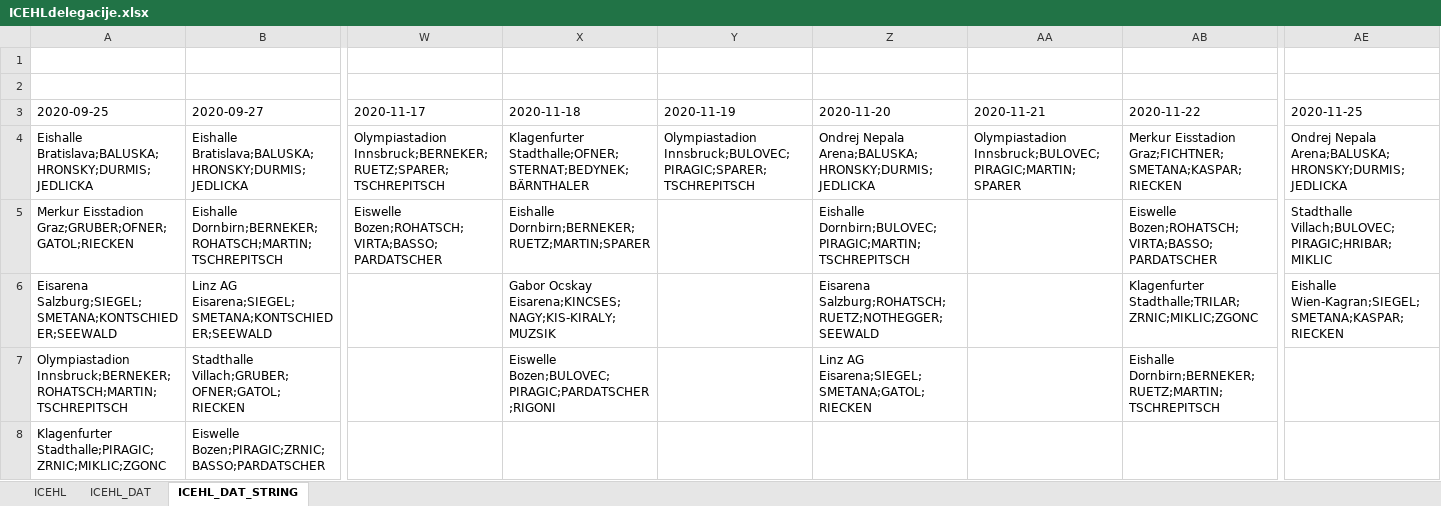
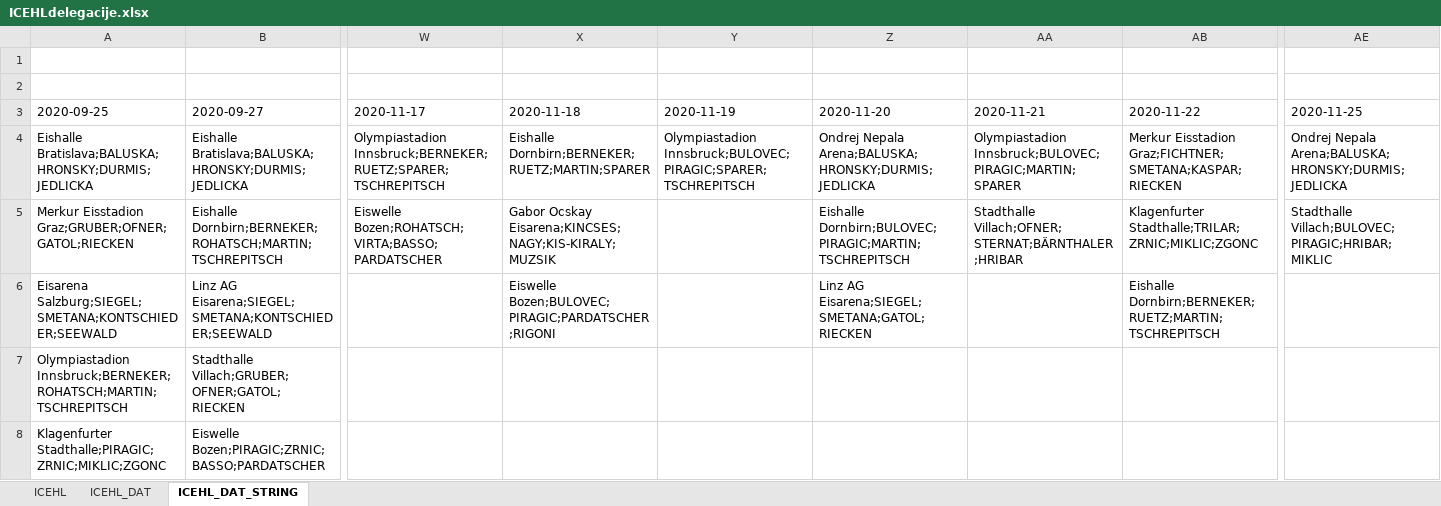
Before and after one commit to snojle23/delegacije, an Excel workbook: data/ICEHLdelegacije.xlsx, sheet ICEHL_DAT_STRING, drawn as a sheet; only a part is shown, gaps mark what is left out; values as stored, in another font and other column widths than the file's, no borders; the diff names each change by its address in the sheet, - before the commit and + after, or states it on an @@ line.

```diff
--- a/data/ICEHLdelegacije.xlsx (sheet ICEHL_DAT_STRING)
+++ b/data/ICEHLdelegacije.xlsx (sheet ICEHL_DAT_STRING)
-X4 (2020-11-18): Klagenfurter Stadthalle;OFNER;STERNAT;BEDYNEK;BÄRNTHALER
+X4 (2020-11-18): Eishalle Dornbirn;BERNEKER;RUETZ;MARTIN;SPARER
-X5 (2020-11-18): Eishalle Dornbirn;BERNEKER;RUETZ;MARTIN;SPARER
+X5 (2020-11-18): Gabor Ocskay Eisarena;KINCSES;NAGY;KIS-KIRALY;MUZSIK
-AA5 (2020-11-21): (empty)
+AA5 (2020-11-21): Stadthalle Villach;OFNER;STERNAT;BÄRNTHALER;HRIBAR
-AB5 (2020-11-22): Eiswelle Bozen;ROHATSCH;VIRTA;BASSO;PARDATSCHER
+AB5 (2020-11-22): Klagenfurter Stadthalle;TRILAR;ZRNIC;MIKLIC;ZGONC
-X6 (2020-11-18): Gabor Ocskay Eisarena;KINCSES;NAGY;KIS-KIRALY;MUZSIK
+X6 (2020-11-18): Eiswelle Bozen;BULOVEC;PIRAGIC;PARDATSCHER;RIGONI
-Z6 (2020-11-20): Eisarena Salzburg;ROHATSCH;RUETZ;NOTHEGGER;SEEWALD
+Z6 (2020-11-20): Linz AG Eisarena;SIEGEL;SMETANA;GATOL;RIECKEN
-AB6 (2020-11-22): Klagenfurter Stadthalle;TRILAR;ZRNIC;MIKLIC;ZGONC
+AB6 (2020-11-22): Eishalle Dornbirn;BERNEKER;RUETZ;MARTIN;TSCHREPITSCH
-AE6 (2020-11-25): Eishalle Wien-Kagran;SIEGEL;SMETANA;KASPAR;RIECKEN
+AE6 (2020-11-25): (empty)
-X7 (2020-11-18): Eiswelle Bozen;BULOVEC;PIRAGIC;PARDATSCHER;RIGONI
+X7 (2020-11-18): (empty)
-Z7 (2020-11-20): Linz AG Eisarena;SIEGEL;SMETANA;GATOL;RIECKEN
+Z7 (2020-11-20): (empty)
-AB7 (2020-11-22): Eishalle Dornbirn;BERNEKER;RUETZ;MARTIN;TSCHREPITSCH
+AB7 (2020-11-22): (empty)
```
Also changed, not shown: sheet ICEHL, sheet ICEHL_DAT, data/AHLdelegacije.xlsx, 3 other files.
